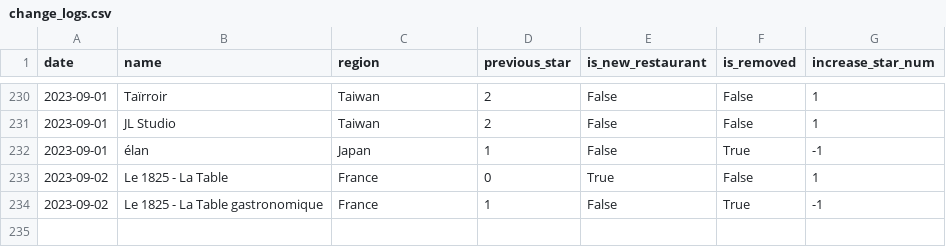
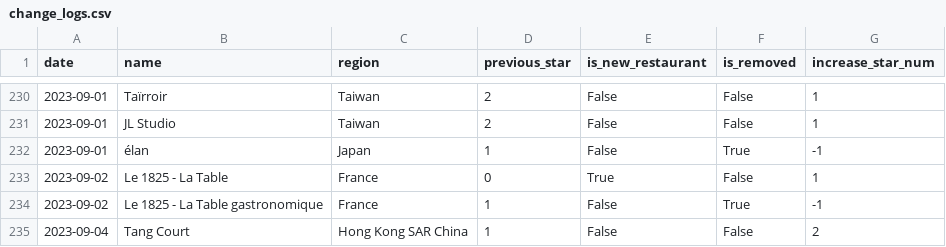
Before and after one commit to dunkevid/michelin-star-data, a CSV file: data/change_logs.csv, drawn as a sheet; only a part is shown, gaps mark what is left out; the diff names each change by its address in the sheet, - before the commit and + after, or states it on an @@ line.

```diff
--- a/data/change_logs.csv
+++ b/data/change_logs.csv
+row 235: 2023-09-04 | Tang Court | Hong Kong SAR China | 1 | False | False | 2
```
Also changed, not shown: data/aggregator.csv.
